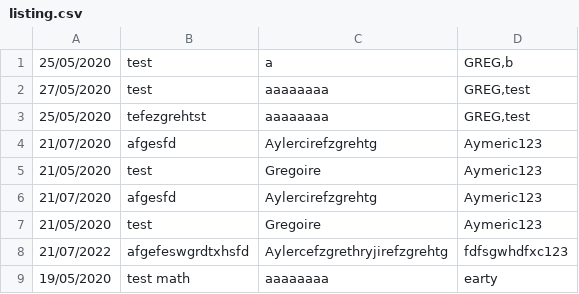
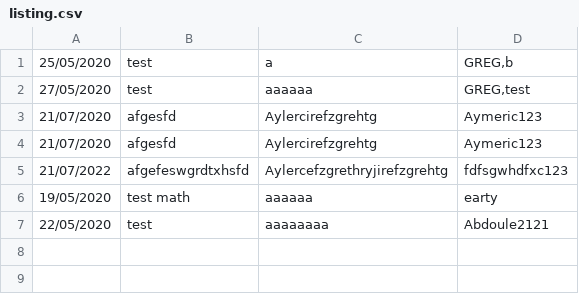
Before and after one commit to GregoireAntoine/ProjetPython2021, a CSV file: listing.csv, drawn as a sheet.

```diff
--- a/listing.csv
+++ b/listing.csv
@@ -1,9 +1,7 @@
 25/05/2020,test,a,"GREG,b"
-27/05/2020,test,aaaaaaaa,"GREG,test"
-25/05/2020,tefezgrehtst,aaaaaaaa,"GREG,test"
+27/05/2020,test,aaaaaa,"GREG,test"
 21/07/2020,afgesfd,Aylercirefzgrehtg,Aymeric123
-21/05/2020,test,Gregoire,Aymeric123
 21/07/2020,afgesfd,Aylercirefzgrehtg,Aymeric123
-21/05/2020,test,Gregoire,Aymeric123
 21/07/2022,afgefeswgrdtxhsfd,Aylercefzgrethryjirefzgrehtg,fdfsgwhdfxc123
-19/05/2020,test math,aaaaaaaa,earty
+19/05/2020,test math,aaaaaa,earty
+22/05/2020,test,aaaaaaaa,Abdoule2121
```
Also changed, not shown: 3 other files.
